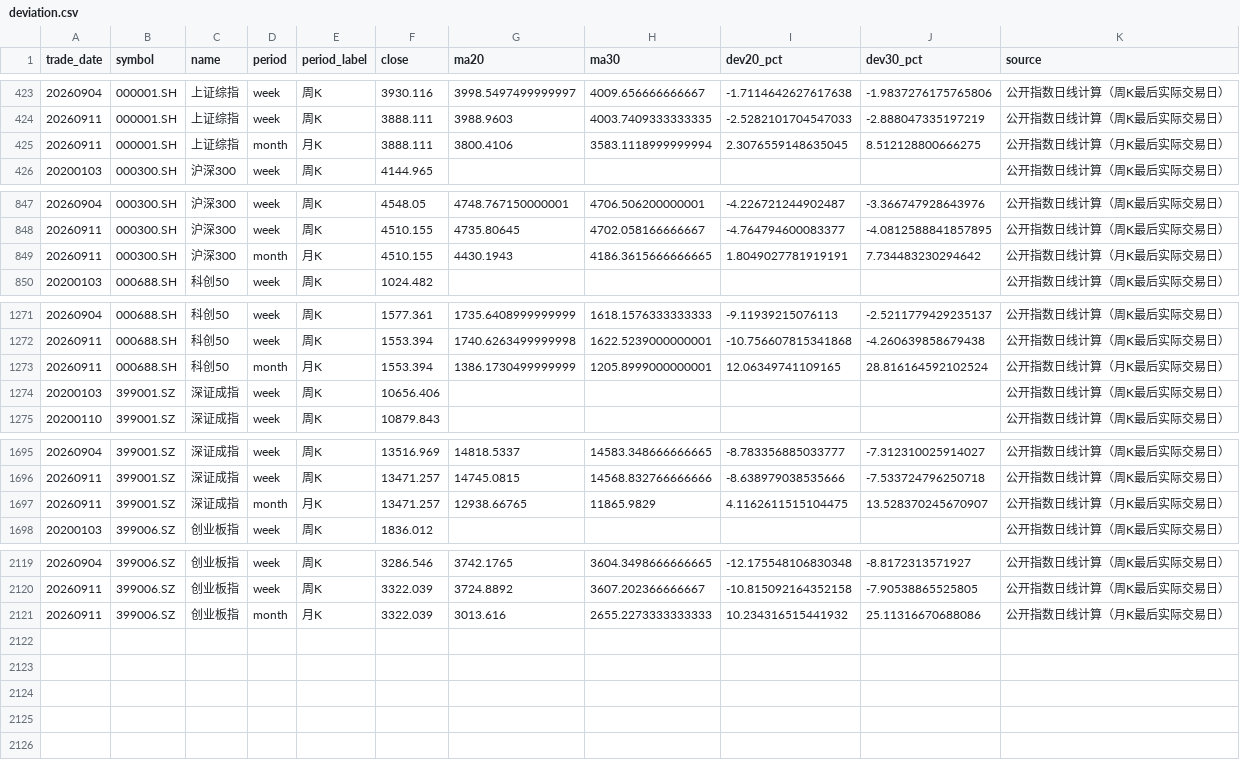
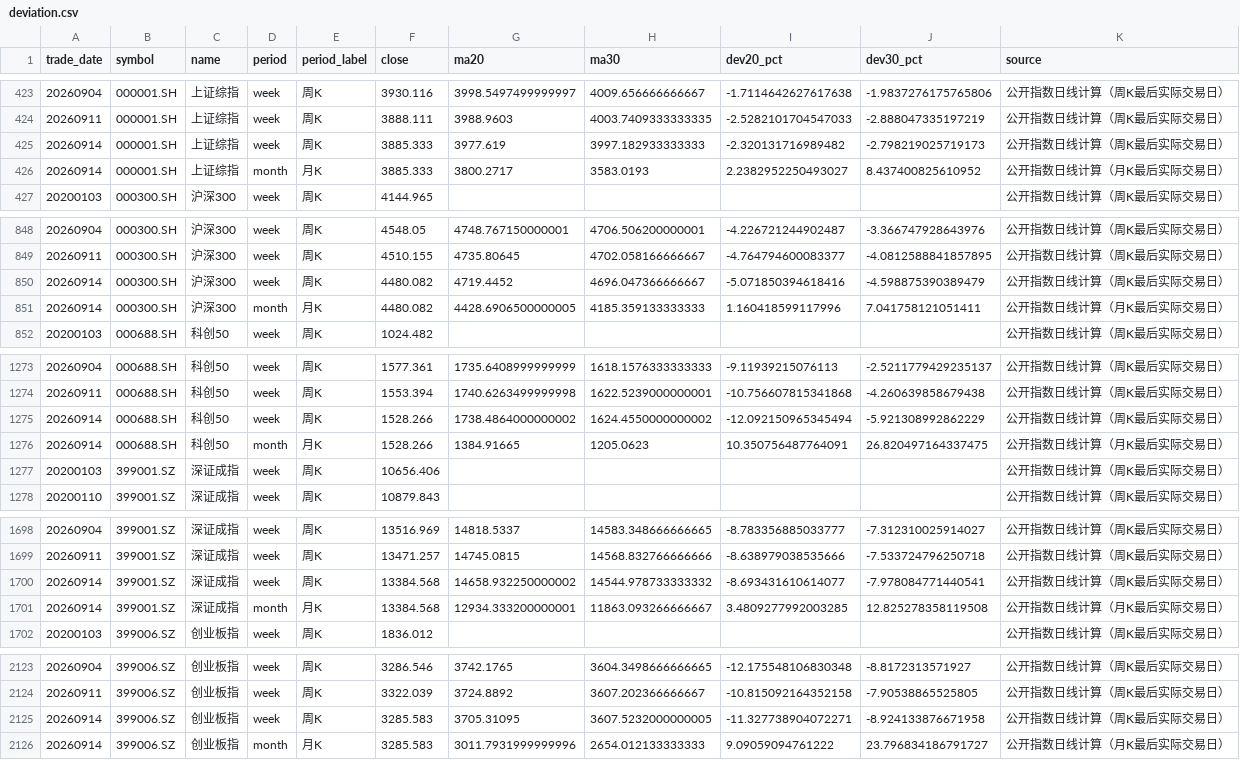
Before and after one commit to yuwxsarah/macroscope-dashboard, a CSV file: data/deviation.csv, drawn as a sheet; only a part is shown, gaps mark what is left out.

```diff
--- a/data/deviation.csv
+++ b/data/deviation.csv
@@ -424,3 +424,4 @@
 20260911,000001.SH,上证综指,week,周K,3888.111,3988.9603,4003.7409333333335,-2.5282101704547033,-2.888047335197219,公开指数日线计算（周K最后实际交易日）
-20260911,000001.SH,上证综指,month,月K,3888.111,3800.4106,3583.1118999999994,2.3076559148635045,8.512128800666275,公开指数日线计算（月K最后实际交易日）
+20260914,000001.SH,上证综指,week,周K,3885.333,3977.619,3997.182933333333,-2.320131716989482,-2.798219025719173,公开指数日线计算（周K最后实际交易日）
+20260914,000001.SH,上证综指,month,月K,3885.333,3800.2717,3583.0193,2.2382952250493027,8.437400825610952,公开指数日线计算（月K最后实际交易日）
 20200103,000300.SH,沪深300,week,周K,4144.965,,,,,公开指数日线计算（周K最后实际交易日）
@@ -848,3 +849,4 @@
 20260911,000300.SH,沪深300,week,周K,4510.155,4735.80645,4702.058166666667,-4.764794600083377,-4.0812588841857895,公开指数日线计算（周K最后实际交易日）
-20260911,000300.SH,沪深300,month,月K,4510.155,4430.1943,4186.3615666666665,1.8049027781919191,7.734483230294642,公开指数日线计算（月K最后实际交易日）
+20260914,000300.SH,沪深300,week,周K,4480.082,4719.4452,4696.047366666667,-5.071850394618416,-4.598875390389479,公开指数日线计算（周K最后实际交易日）
+20260914,000300.SH,沪深300,month,月K,4480.082,4428.6906500000005,4185.359133333333,1.160418599117996,7.041758121051411,公开指数日线计算（月K最后实际交易日）
 20200103,000688.SH,科创50,week,周K,1024.482,,,,,公开指数日线计算（周K最后实际交易日）
@@ -1272,3 +1274,4 @@
 20260911,000688.SH,科创50,week,周K,1553.394,1740.6263499999998,1622.5239000000001,-10.756607815341868,-4.260639858679438,公开指数日线计算（周K最后实际交易日）
-20260911,000688.SH,科创50,month,月K,1553.394,1386.1730499999999,1205.8999000000001,12.06349741109165,28.816164592102524,公开指数日线计算（月K最后实际交易日）
+20260914,000688.SH,科创50,week,周K,1528.266,1738.4864000000002,1624.4550000000002,-12.092150965345494,-5.921308992862229,公开指数日线计算（周K最后实际交易日）
+20260914,000688.SH,科创50,month,月K,1528.266,1384.91665,1205.0623,10.350756487764091,26.820497164337475,公开指数日线计算（月K最后实际交易日）
 20200103,399001.SZ,深证成指,week,周K,10656.406,,,,,公开指数日线计算（周K最后实际交易日）
@@ -1696,3 +1699,4 @@
 20260911,399001.SZ,深证成指,week,周K,13471.257,14745.0815,14568.832766666666,-8.638979038535666,-7.533724796250718,公开指数日线计算（周K最后实际交易日）
-20260911,399001.SZ,深证成指,month,月K,13471.257,12938.66765,11865.9829,4.1162611515104475,13.528370245670907,公开指数日线计算（月K最后实际交易日）
+20260914,399001.SZ,深证成指,week,周K,13384.568,14658.932250000002,14544.978733333332,-8.693431610614077,-7.978084771440541,公开指数日线计算（周K最后实际交易日）
+20260914,399001.SZ,深证成指,month,月K,13384.568,12934.333200000001,11863.093266666667,3.4809277992003285,12.825278358119508,公开指数日线计算（月K最后实际交易日）
 20200103,399006.SZ,创业板指,week,周K,1836.012,,,,,公开指数日线计算（周K最后实际交易日）
@@ -2120,2 +2124,3 @@
 20260911,399006.SZ,创业板指,week,周K,3322.039,3724.8892,3607.202366666667,-10.815092164352158,-7.90538865525805,公开指数日线计算（周K最后实际交易日）
-20260911,399006.SZ,创业板指,month,月K,3322.039,3013.616,2655.2273333333333,10.234316515441932,25.11316670688086,公开指数日线计算（月K最后实际交易日）
+20260914,399006.SZ,创业板指,week,周K,3285.583,3705.31095,3607.5232000000005,-11.327738904072271,-8.924133876671958,公开指数日线计算（周K最后实际交易日）
+20260914,399006.SZ,创业板指,month,月K,3285.583,3011.7931999999996,2654.012133333333,9.09059094761222,23.796834186791727,公开指数日线计算（月K最后实际交易日）
```
Also changed, not shown: data/market_tracking.csv, 9 other files.
